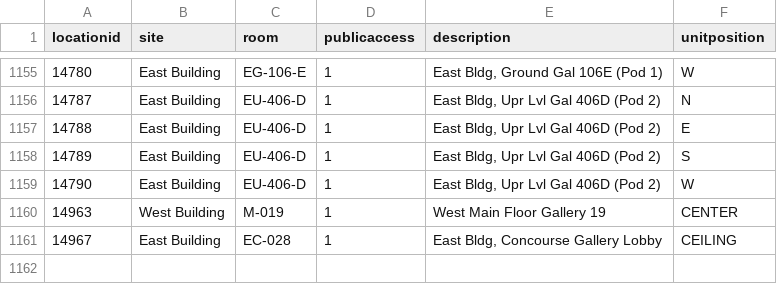
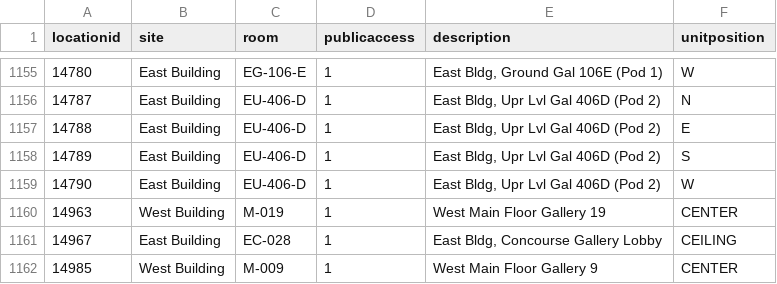
Before and after one commit to isabellajanderson/NGA_Open_Data, a CSV file: data/locations.csv, drawn as a sheet; only a part is shown, gaps mark what is left out.

```diff
--- a/data/locations.csv
+++ b/data/locations.csv
@@ -1161 +1161,2 @@ locationid,site,room,publicaccess,description,unitposition
 14967,East Building,EC-028,1,"East Bldg, Concourse Gallery Lobby",CEILING
+14985,West Building,M-009,1,West Main Floor Gallery 9,CENTER
```
Also changed, not shown: data/object_associations.csv, data/preferred_locations.csv, 2 other files.
